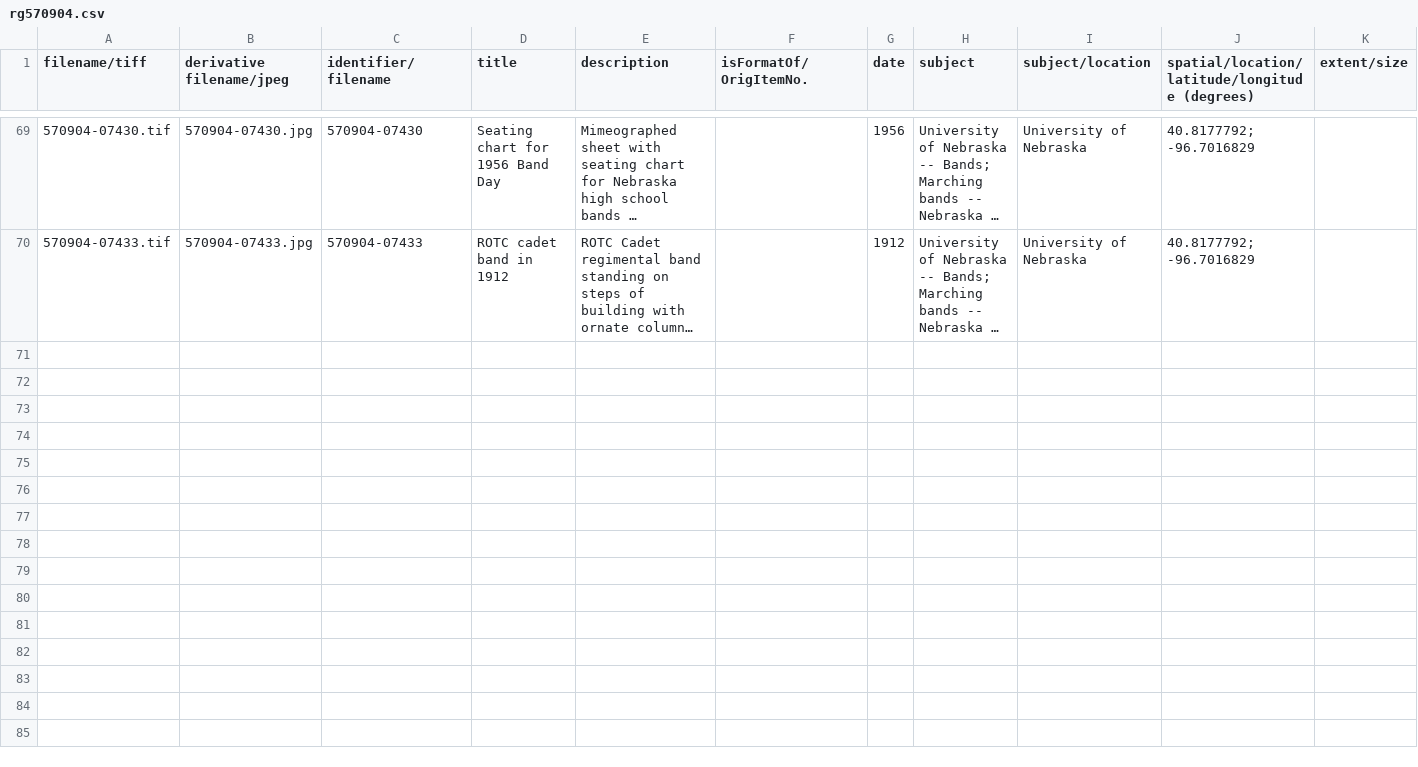
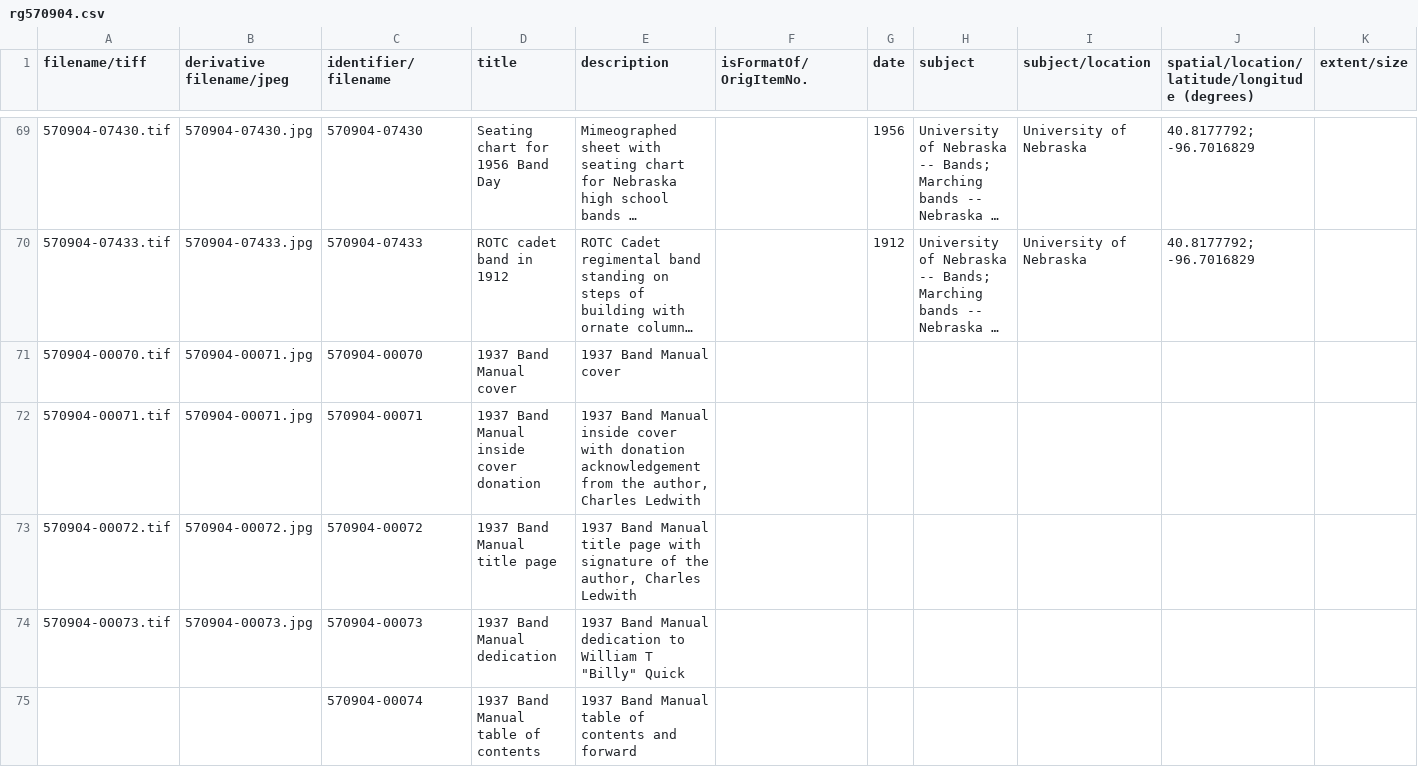
Before and after one commit to CDRH/data_bandhistory, a CSV file: source/authority/rg570904.csv, drawn as a sheet; only a part is shown, gaps mark what is left out; long unchanged cells end in …; rows hold the shown columns only; the diff covers the shown part only; the diff names each change by its address in the sheet, - before the commit and + after, or states it on an @@ line.

Commit message:
changes images filenames, begins to enter metadata
(in progress)

```diff
--- a/source/authority/rg570904.csv
+++ b/source/authority/rg570904.csv
+row 71: 570904-00070.tif | 570904-00071.jpg | 570904-00070 | 1937 Band Manual cover | 1937 Band Manual cover
+row 72: 570904-00071.tif | 570904-00071.jpg | 570904-00071 | 1937 Band Manual inside cover donation | 1937 Band Manual inside cover with donation acknowledgement from the author, Charles Ledwith
+row 73: 570904-00072.tif | 570904-00072.jpg | 570904-00072 | 1937 Band Manual title page | 1937 Band Manual title page with signature of the author, Charles Ledwith
+row 74: 570904-00073.tif | 570904-00073.jpg | 570904-00073 | 1937 Band Manual dedication | 1937 Band Manual dedication to William T "Billy" Quick
+row 75:  |  | 570904-00074 | 1937 Band Manual table of contents | 1937 Band Manual table of contents and forward
```
Also changed, not shown: 35 added rows elsewhere in this file, 3 other files.
